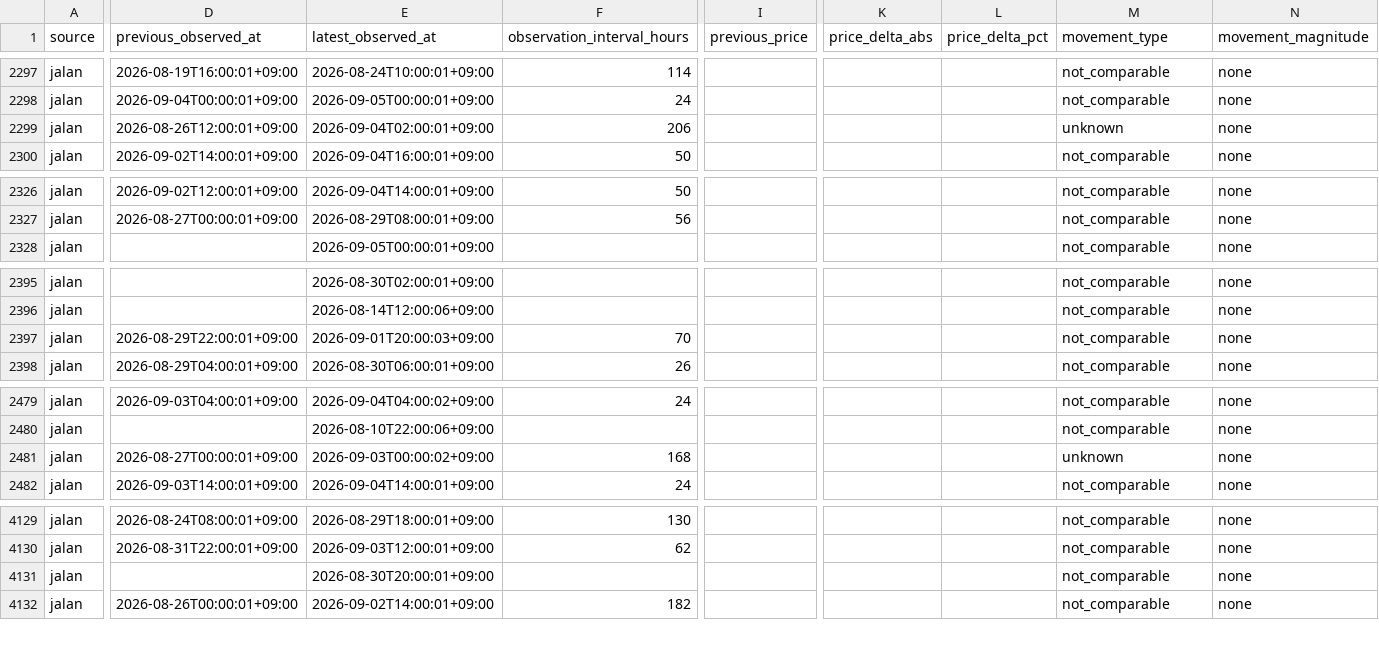
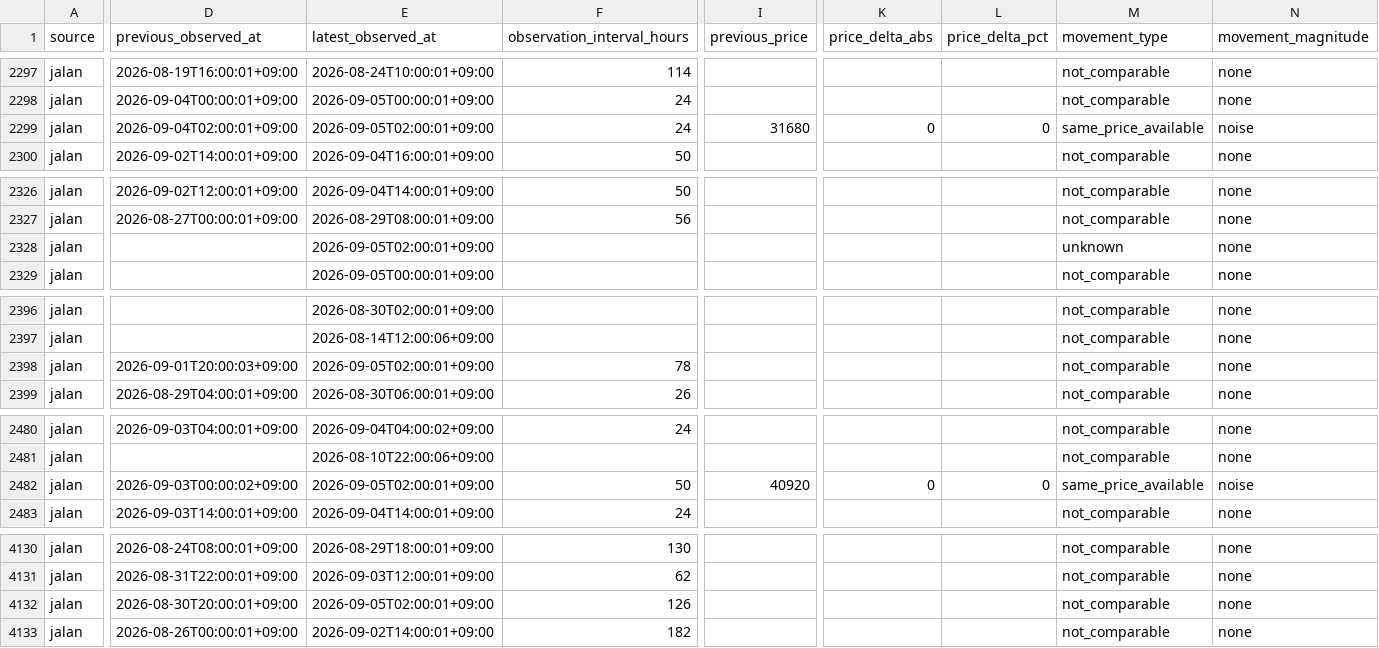
Before and after one commit to ginisato-hash/zao-market-intelligence, a CSV file: apps/zmi-bi-web/data/market_price_movement_signals.csv, drawn as a sheet; only a part is shown, gaps mark what is left out; addresses are those after the commit; rows hold the shown columns only; the diff covers the shown part only; the diff names each change by its address in the sheet, - before the commit and + after, or states it on an @@ line.

Commit message:
Auto-commit market data (2026-09-05T04:08:18+09:00)
Automated by ops:auto-commit-push after a scheduled collection run appended
new observations. Data-only: .data/history + apps/zmi-bi-web/data +
.data/market-observations.

```diff
--- a/apps/zmi-bi-web/data/market_price_movement_signals.csv
+++ b/apps/zmi-bi-web/data/market_price_movement_signals.csv
-D2299 (previous_observed_at): 2026-08-26T12:00:01+09:00
+D2299 (previous_observed_at): 2026-09-04T02:00:01+09:00
-E2299 (latest_observed_at): 2026-09-04T02:00:01+09:00
+E2299 (latest_observed_at): 2026-09-05T02:00:01+09:00
-F2299 (observation_interval_hours): 206
+F2299 (observation_interval_hours): 24
-I2299 (previous_price): (empty)
+I2299 (previous_price): 31680
-K2299 (price_delta_abs): (empty)
+K2299 (price_delta_abs): 0
-L2299 (price_delta_pct): (empty)
+L2299 (price_delta_pct): 0
-M2299 (movement_type): unknown
+M2299 (movement_type): same_price_available
-N2299 (movement_magnitude): none
+N2299 (movement_magnitude): noise
+row 2328: jalan |  | 2026-09-05T02:00:01+09:00 |  |  |  |  | unknown | none
-D2398 (previous_observed_at): 2026-08-29T22:00:01+09:00
+D2398 (previous_observed_at): 2026-09-01T20:00:03+09:00
-E2398 (latest_observed_at): 2026-09-01T20:00:03+09:00
+E2398 (latest_observed_at): 2026-09-05T02:00:01+09:00
-F2398 (observation_interval_hours): 70
+F2398 (observation_interval_hours): 78
-D2482 (previous_observed_at): 2026-08-27T00:00:01+09:00
+D2482 (previous_observed_at): 2026-09-03T00:00:02+09:00
-E2482 (latest_observed_at): 2026-09-03T00:00:02+09:00
+E2482 (latest_observed_at): 2026-09-05T02:00:01+09:00
-F2482 (observation_interval_hours): 168
+F2482 (observation_interval_hours): 50
-I2482 (previous_price): (empty)
+I2482 (previous_price): 40920
-K2482 (price_delta_abs): (empty)
+K2482 (price_delta_abs): 0
-L2482 (price_delta_pct): (empty)
+L2482 (price_delta_pct): 0
-M2482 (movement_type): unknown
+M2482 (movement_type): same_price_available
-N2482 (movement_magnitude): none
+N2482 (movement_magnitude): noise
-D4132 (previous_observed_at): (empty)
+D4132 (previous_observed_at): 2026-08-30T20:00:01+09:00
-E4132 (latest_observed_at): 2026-08-30T20:00:01+09:00
+E4132 (latest_observed_at): 2026-09-05T02:00:01+09:00
-F4132 (observation_interval_hours): (empty)
+F4132 (observation_interval_hours): 126
```
Also changed, not shown: 25 edited cells elsewhere in this file, apps/zmi-bi-web/data/market_dp_pressure_by_checkin.csv, apps/zmi-bi-web/data/own_property_coverage.csv, 7 other files.
